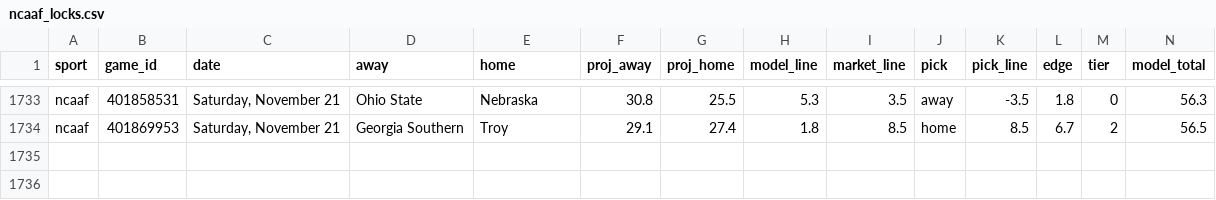
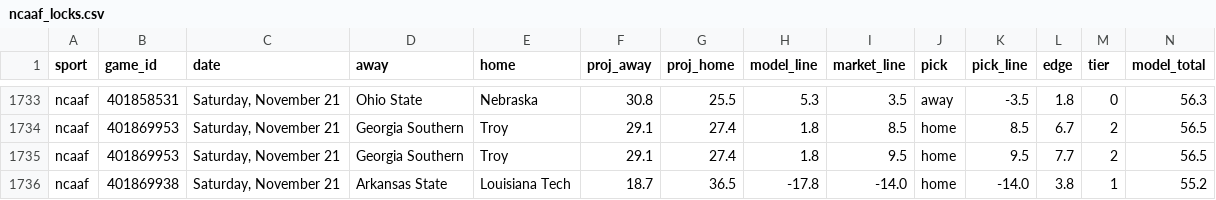
Before and after one commit to Seed808/theesness-data, a CSV file: model/ledger/ncaaf_locks.csv, drawn as a sheet; only a part is shown, gaps mark what is left out; rows hold the shown columns only; the diff names each change by its address in the sheet, - before the commit and + after, or states it on an @@ line.

```diff
--- a/model/ledger/ncaaf_locks.csv
+++ b/model/ledger/ncaaf_locks.csv
+row 1735: ncaaf | 401869953 | Saturday, November 21 | Georgia Southern | Troy | 29.1 | 27.4 | 1.8 | 9.5 | home | 9.5 | 7.7 | 2 | 56.5
+row 1736: ncaaf | 401869938 | Saturday, November 21 | Arkansas State | Louisiana Tech | 18.7 | 36.5 | -17.8 | -14.0 | home | -14.0 | 3.8 | 1 | 55.2
```
Also changed, not shown: model/ledger/cbb_locks.csv, model/ledger/cbb_locks_voids.csv, 38 other files.
